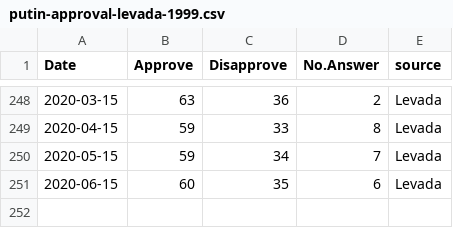
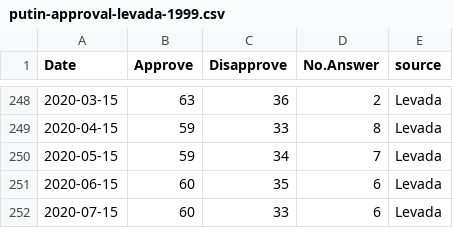
Before and after one commit to biznesslanch/Russian-Public-Opinion-Tracker, a CSV file: Data/putin-approval-levada-1999.csv, drawn as a sheet; only a part is shown, gaps mark what is left out; the diff names each change by its address in the sheet, - before the commit and + after, or states it on an @@ line.

```diff
--- a/Data/putin-approval-levada-1999.csv
+++ b/Data/putin-approval-levada-1999.csv
+row 252: 2020-07-15 | 60 | 33 | 6 | Levada
```
Also changed, not shown: Data/putin-approval-fom.csv, Data/vciom-presidential-approval-2006.csv, 1 other file.
